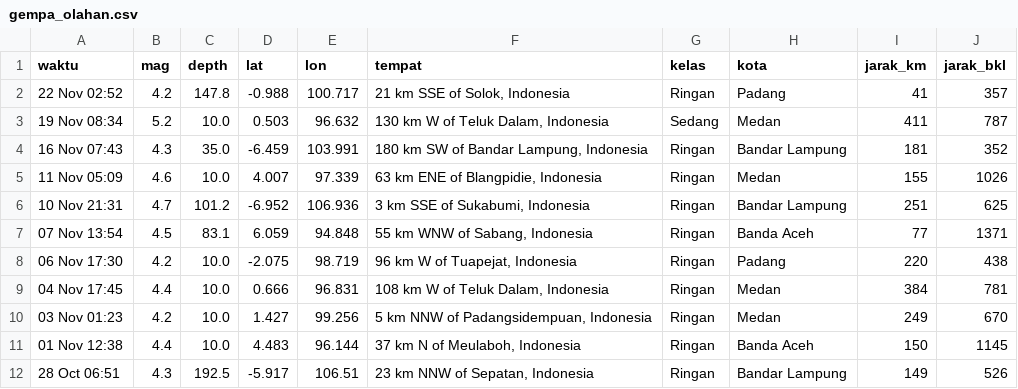
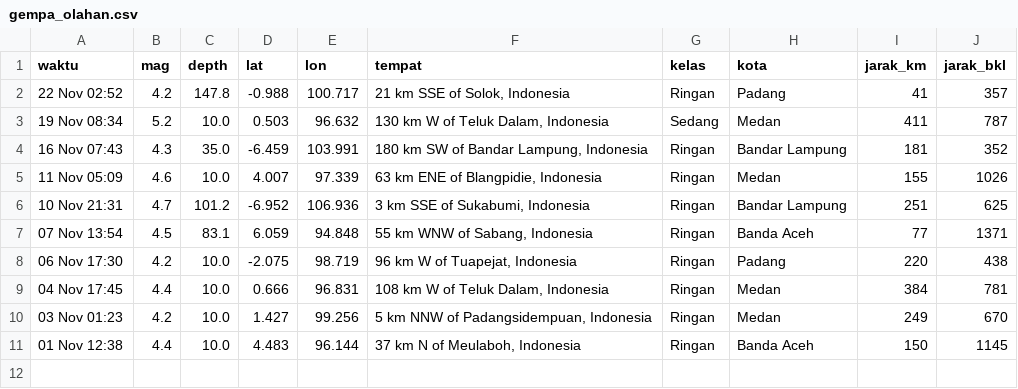
Before and after one commit to krbara/studi-kasus-gis-gempa, a CSV file: docs/gempa_olahan.csv, drawn as a sheet; the diff names each change by its address in the sheet, - before the commit and + after, or states it on an @@ line.

```diff
--- a/docs/gempa_olahan.csv
+++ b/docs/gempa_olahan.csv
-row 12: 28 Oct 06:51 | 4.3 | 192.5 | -5.917 | 106.51 | 23 km NNW of Sepatan, Indonesia | Ringan | Bandar Lampung | 149 | 526
```
Also changed, not shown: 1 other file.
